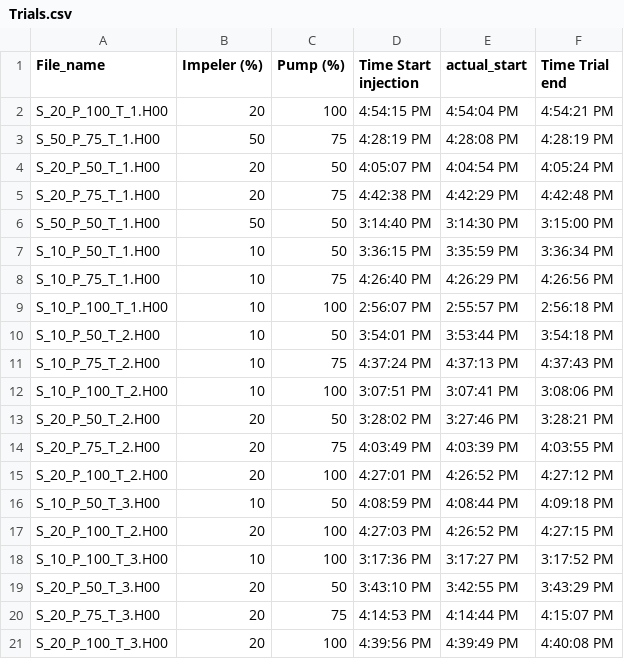
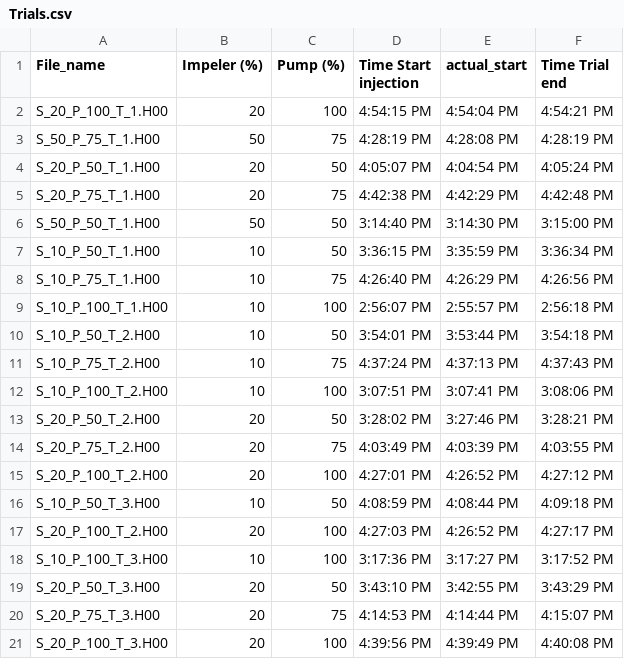
Before and after one commit to toddclark000/Project_4, a CSV file: Time_stamp_data/Trials.csv, drawn as a sheet.

Commit message:
tried to fix trials.csv

```diff
--- a/Time_stamp_data/Trials.csv
+++ b/Time_stamp_data/Trials.csv
@@ -16,3 +16,3 @@ S_20_P_100_T_2.H00,20,100,4:27:01 PM,4:26:52 PM,4:27:12 PM
 S_10_P_50_T_3.H00,10,50,4:08:59 PM,4:08:44 PM,4:09:18 PM
-S_20_P_100_T_2.H00,20,100,4:27:03 PM,4:26:52 PM,4:27:15 PM
+S_20_P_100_T_2.H00,20,100,4:27:03 PM,4:26:52 PM,4:27:17 PM
 S_10_P_100_T_3.H00,10,100,3:17:36 PM,3:17:27 PM,3:17:52 PM
```
